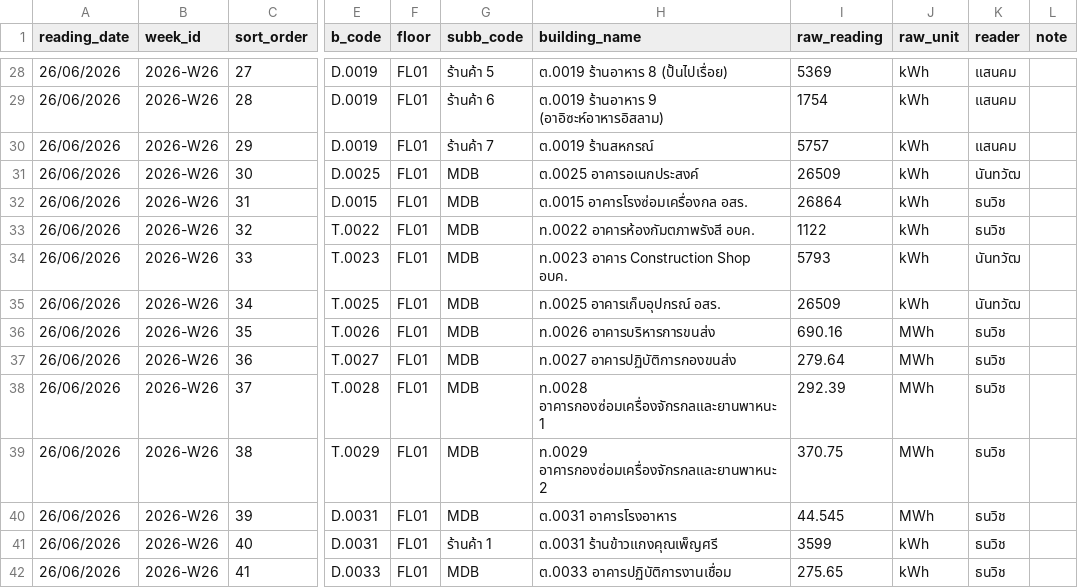
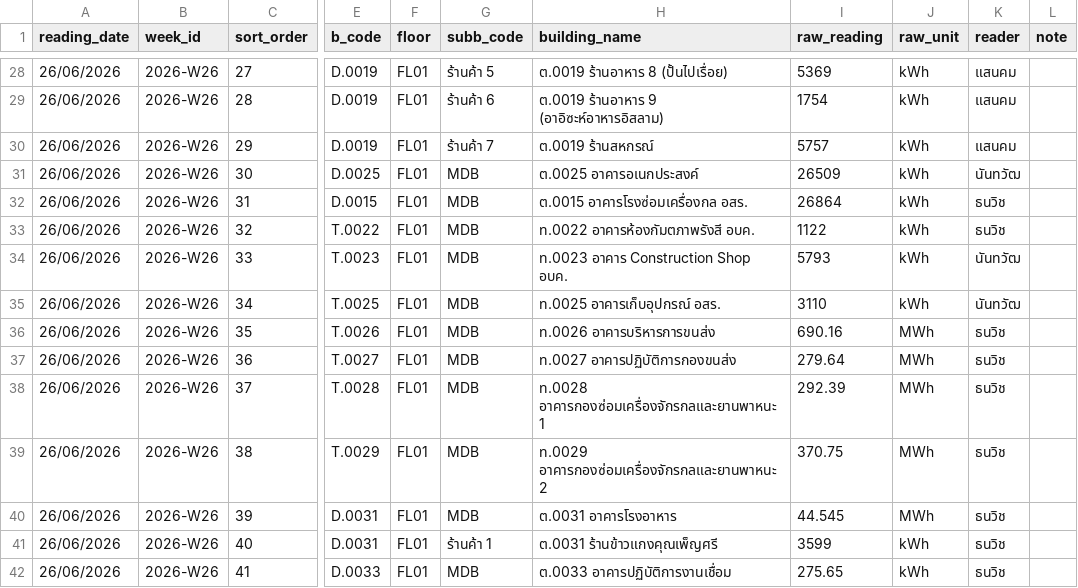
Before and after one commit to maleeart/Energy-Dashboard, a CSV file: forms/2026-W26.csv, drawn as a sheet; only a part is shown, gaps mark what is left out; the diff names each change by its address in the sheet, - before the commit and + after, or states it on an @@ line.

Commit message:
Update 2026-W26.csv

```diff
--- a/forms/2026-W26.csv
+++ b/forms/2026-W26.csv
-I35 (raw_reading): 26509
+I35 (raw_reading): 3110
```
